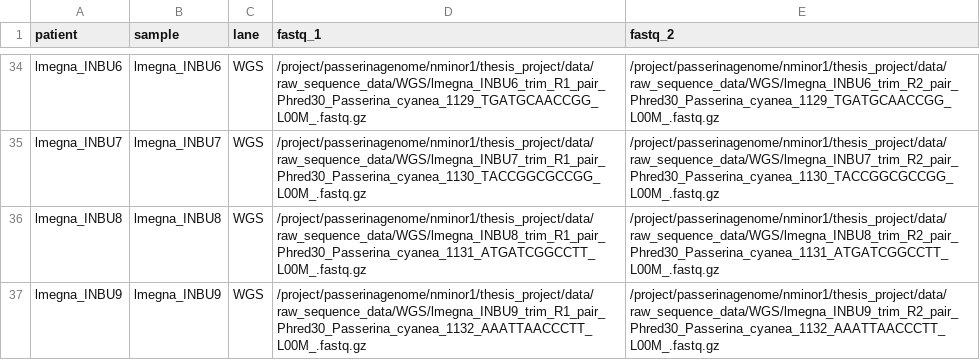
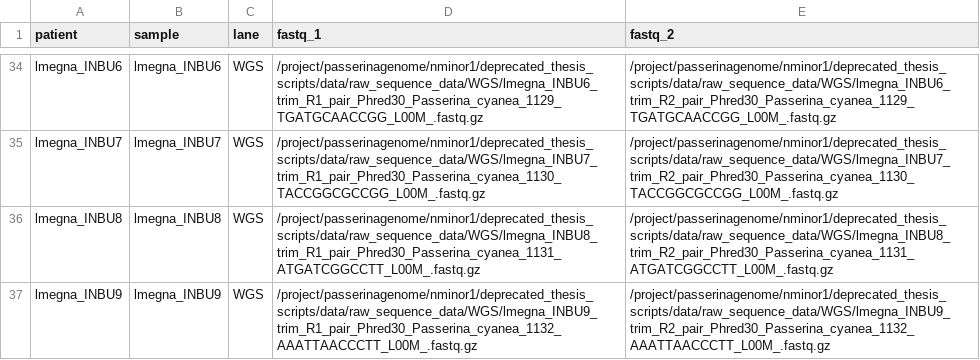
Before and after one commit to nrminor/cline-cutter, a CSV file: resources/samplesheet.csv, drawn as a sheet; only a part is shown, gaps mark what is left out; the diff covers the shown part only; the diff names each change by its address in the sheet, - before the commit and + after, or states it on an @@ line.

```diff
--- a/resources/samplesheet.csv
+++ b/resources/samplesheet.csv
-D34 (fastq_1): /project/passerinagenome/nminor1/thesis_project/data/raw_sequence_data/WGS/lmegna_INBU6_trim_R1_pair_Phred30_Passerina_cyanea_1129_TGATGCAACCGG_L00M_.fastq.gz
+D34 (fastq_1): /project/passerinagenome/nminor1/deprecated_thesis_scripts/data/raw_sequence_data/WGS/lmegna_INBU6_trim_R1_pair_Phred30_Passerina_cyanea_1129_TGATGCAACCGG_L00M_.fastq.gz
-E34 (fastq_2): /project/passerinagenome/nminor1/thesis_project/data/raw_sequence_data/WGS/lmegna_INBU6_trim_R2_pair_Phred30_Passerina_cyanea_1129_TGATGCAACCGG_L00M_.fastq.gz
+E34 (fastq_2): /project/passerinagenome/nminor1/deprecated_thesis_scripts/data/raw_sequence_data/WGS/lmegna_INBU6_trim_R2_pair_Phred30_Passerina_cyanea_1129_TGATGCAACCGG_L00M_.fastq.gz
-D35 (fastq_1): /project/passerinagenome/nminor1/thesis_project/data/raw_sequence_data/WGS/lmegna_INBU7_trim_R1_pair_Phred30_Passerina_cyanea_1130_TACCGGCGCCGG_L00M_.fastq.gz
+D35 (fastq_1): /project/passerinagenome/nminor1/deprecated_thesis_scripts/data/raw_sequence_data/WGS/lmegna_INBU7_trim_R1_pair_Phred30_Passerina_cyanea_1130_TACCGGCGCCGG_L00M_.fastq.gz
-E35 (fastq_2): /project/passerinagenome/nminor1/thesis_project/data/raw_sequence_data/WGS/lmegna_INBU7_trim_R2_pair_Phred30_Passerina_cyanea_1130_TACCGGCGCCGG_L00M_.fastq.gz
+E35 (fastq_2): /project/passerinagenome/nminor1/deprecated_thesis_scripts/data/raw_sequence_data/WGS/lmegna_INBU7_trim_R2_pair_Phred30_Passerina_cyanea_1130_TACCGGCGCCGG_L00M_.fastq.gz
-D36 (fastq_1): /project/passerinagenome/nminor1/thesis_project/data/raw_sequence_data/WGS/lmegna_INBU8_trim_R1_pair_Phred30_Passerina_cyanea_1131_ATGATCGGCCTT_L00M_.fastq.gz
+D36 (fastq_1): /project/passerinagenome/nminor1/deprecated_thesis_scripts/data/raw_sequence_data/WGS/lmegna_INBU8_trim_R1_pair_Phred30_Passerina_cyanea_1131_ATGATCGGCCTT_L00M_.fastq.gz
-E36 (fastq_2): /project/passerinagenome/nminor1/thesis_project/data/raw_sequence_data/WGS/lmegna_INBU8_trim_R2_pair_Phred30_Passerina_cyanea_1131_ATGATCGGCCTT_L00M_.fastq.gz
+E36 (fastq_2): /project/passerinagenome/nminor1/deprecated_thesis_scripts/data/raw_sequence_data/WGS/lmegna_INBU8_trim_R2_pair_Phred30_Passerina_cyanea_1131_ATGATCGGCCTT_L00M_.fastq.gz
-D37 (fastq_1): /project/passerinagenome/nminor1/thesis_project/data/raw_sequence_data/WGS/lmegna_INBU9_trim_R1_pair_Phred30_Passerina_cyanea_1132_AAATTAACCCTT_L00M_.fastq.gz
+D37 (fastq_1): /project/passerinagenome/nminor1/deprecated_thesis_scripts/data/raw_sequence_data/WGS/lmegna_INBU9_trim_R1_pair_Phred30_Passerina_cyanea_1132_AAATTAACCCTT_L00M_.fastq.gz
-E37 (fastq_2): /project/passerinagenome/nminor1/thesis_project/data/raw_sequence_data/WGS/lmegna_INBU9_trim_R2_pair_Phred30_Passerina_cyanea_1132_AAATTAACCCTT_L00M_.fastq.gz
+E37 (fastq_2): /project/passerinagenome/nminor1/deprecated_thesis_scripts/data/raw_sequence_data/WGS/lmegna_INBU9_trim_R2_pair_Phred30_Passerina_cyanea_1132_AAATTAACCCTT_L00M_.fastq.gz
```
Also changed, not shown: 64 edited cells elsewhere in this file, resources/rad_samplesheet.csv, 2 other files.
